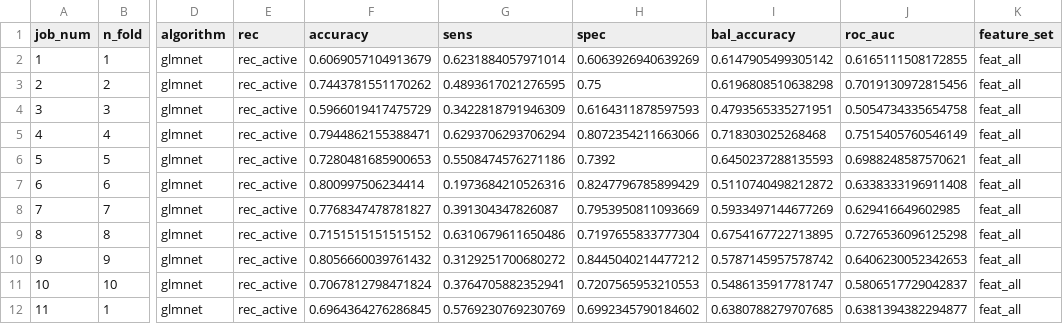
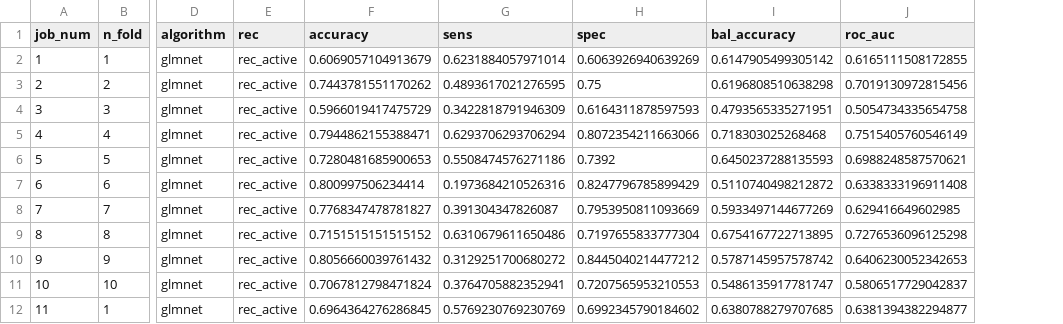
Before and after one commit to seschneck/risk_archive_2023_1121, a CSV file: meta/ana_scripts/model_output/results_best_active.csv, drawn as a sheet; only a part is shown, gaps mark what is left out; the diff names each change by its address in the sheet, - before the commit and + after, or states it on an @@ line.

```diff
--- a/meta/ana_scripts/model_output/results_best_active.csv
+++ b/meta/ana_scripts/model_output/results_best_active.csv
-column K (feature_set), rows 2-12: all feat_all
```
Also changed, not shown: 7 other files.
